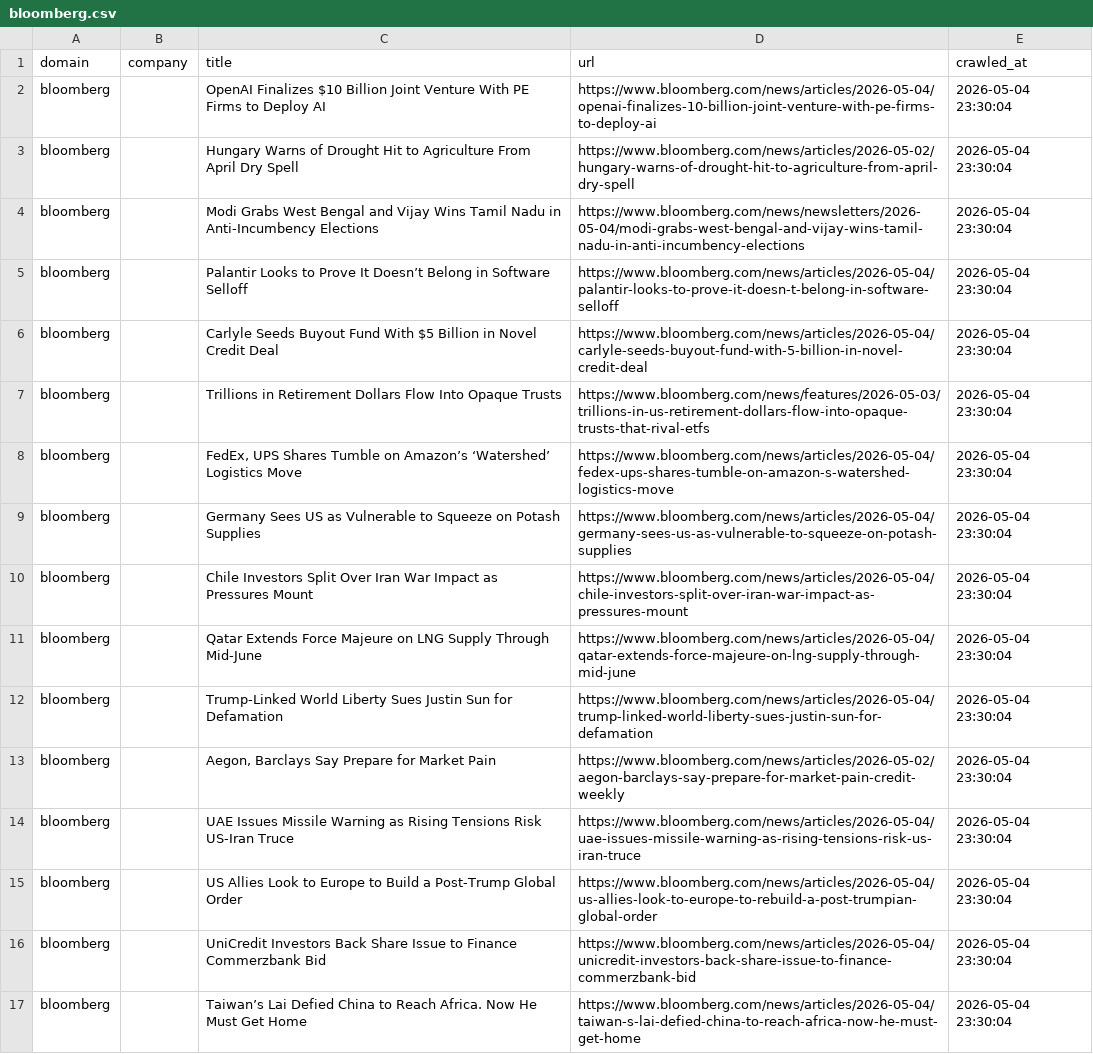
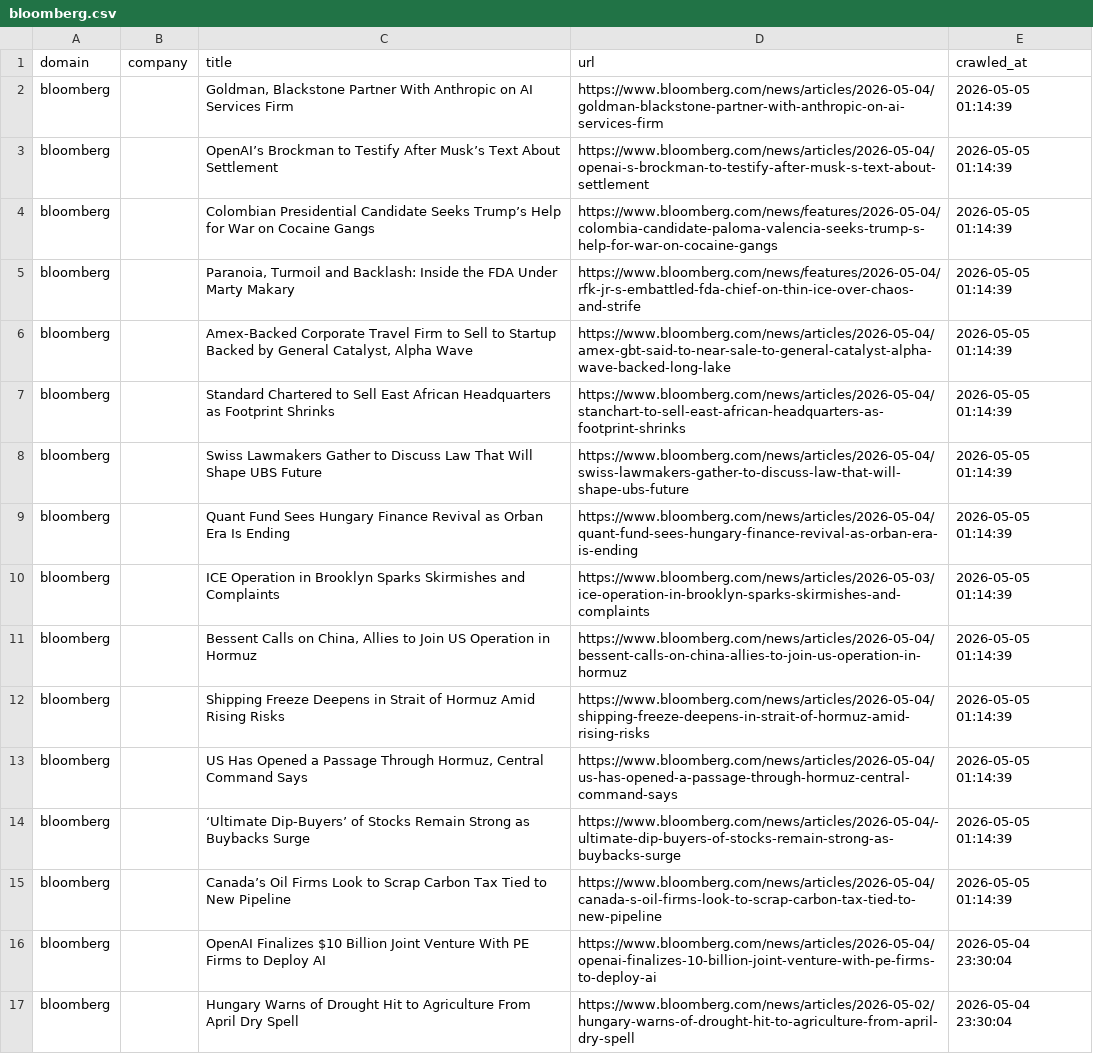
Before and after one commit to levelupup/news_crawler, a CSV file: data/bloomberg.csv, drawn as a sheet; only a part is shown; the shorter side is filled out with more unchanged rows; the diff names each change by its address in the sheet, - before the commit and + after, or states it on an @@ line.

```diff
--- a/data/bloomberg.csv
+++ b/data/bloomberg.csv
+row 2: bloomberg |  | Goldman, Blackstone Partner With Anthropic on AI Services Firm | https://www.bloomberg.com/news/articles/2026-05-04/goldman-blackstone-partner-with-anthropic-on-ai-services-firm | 2026-05-05 01:14:39
+row 3: bloomberg |  | OpenAI’s Brockman to Testify After Musk’s Text About Settlement | https://www.bloomberg.com/news/articles/2026-05-04/openai-s-brockman-to-testify-after-musk-s-text-about-settlement | 2026-05-05 01:14:39
+row 4: bloomberg |  | Colombian Presidential Candidate Seeks Trump’s Help for War on Cocaine Gangs | https://www.bloomberg.com/news/features/2026-05-04/colombia-candidate-paloma-valencia-seeks-trump-s-help-for-war-on-cocaine-gangs | 2026-05-05 01:14:39
+row 5: bloomberg |  | Paranoia, Turmoil and Backlash: Inside the FDA Under Marty Makary | https://www.bloomberg.com/news/features/2026-05-04/rfk-jr-s-embattled-fda-chief-on-thin-ice-over-chaos-and-strife | 2026-05-05 01:14:39
+row 6: bloomberg |  | Amex-Backed Corporate Travel Firm to Sell to Startup Backed by General Catalyst, Alpha Wave | https://www.bloomberg.com/news/articles/2026-05-04/amex-gbt-said-to-near-sale-to-general-catalyst-alpha-wave-backed-long-lake | 2026-05-05 01:14:39
+row 7: bloomberg |  | Standard Chartered to Sell East African Headquarters as Footprint Shrinks | https://www.bloomberg.com/news/articles/2026-05-04/stanchart-to-sell-east-african-headquarters-as-footprint-shrinks | 2026-05-05 01:14:39
+row 8: bloomberg |  | Swiss Lawmakers Gather to Discuss Law That Will Shape UBS Future | https://www.bloomberg.com/news/articles/2026-05-04/swiss-lawmakers-gather-to-discuss-law-that-will-shape-ubs-future | 2026-05-05 01:14:39
+row 9: bloomberg |  | Quant Fund Sees Hungary Finance Revival as Orban Era Is Ending | https://www.bloomberg.com/news/articles/2026-05-04/quant-fund-sees-hungary-finance-revival-as-orban-era-is-ending | 2026-05-05 01:14:39
+row 10: bloomberg |  | ICE Operation in Brooklyn Sparks Skirmishes and Complaints | https://www.bloomberg.com/news/articles/2026-05-03/ice-operation-in-brooklyn-sparks-skirmishes-and-complaints | 2026-05-05 01:14:39
+row 11: bloomberg |  | Bessent Calls on China, Allies to Join US Operation in Hormuz | https://www.bloomberg.com/news/articles/2026-05-04/bessent-calls-on-china-allies-to-join-us-operation-in-hormuz | 2026-05-05 01:14:39
+row 12: bloomberg |  | Shipping Freeze Deepens in Strait of Hormuz Amid Rising Risks | https://www.bloomberg.com/news/articles/2026-05-04/shipping-freeze-deepens-in-strait-of-hormuz-amid-rising-risks | 2026-05-05 01:14:39
+row 13: bloomberg |  | US Has Opened a Passage Through Hormuz, Central Command Says | https://www.bloomberg.com/news/articles/2026-05-04/us-has-opened-a-passage-through-hormuz-central-command-says | 2026-05-05 01:14:39
+row 14: bloomberg |  | ‘Ultimate Dip-Buyers’ of Stocks Remain Strong as Buybacks Surge | https://www.bloomberg.com/news/articles/2026-05-04/-ultimate-dip-buyers-of-stocks-remain-strong-as-buybacks-surge | 2026-05-05 01:14:39
+row 15: bloomberg |  | Canada’s Oil Firms Look to Scrap Carbon Tax Tied to New Pipeline | https://www.bloomberg.com/news/articles/2026-05-04/canada-s-oil-firms-look-to-scrap-carbon-tax-tied-to-new-pipeline | 2026-05-05 01:14:39
```
Also changed, not shown: data/9to5mac.csv, data/cna.csv, 20 other files.
